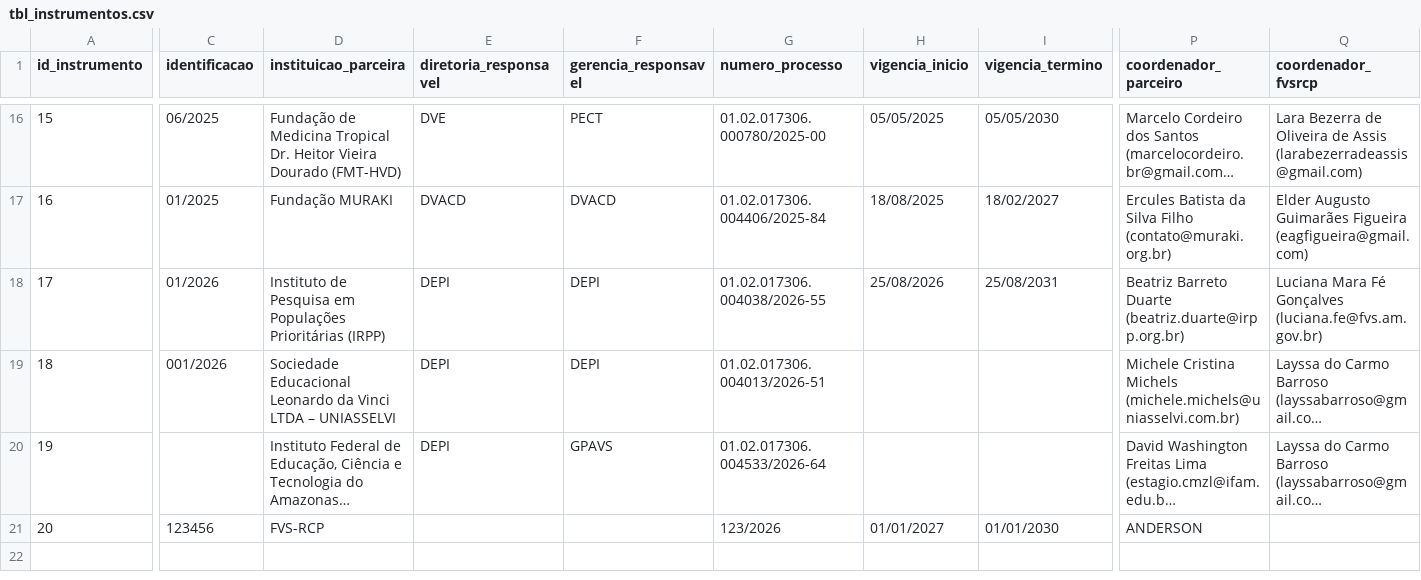
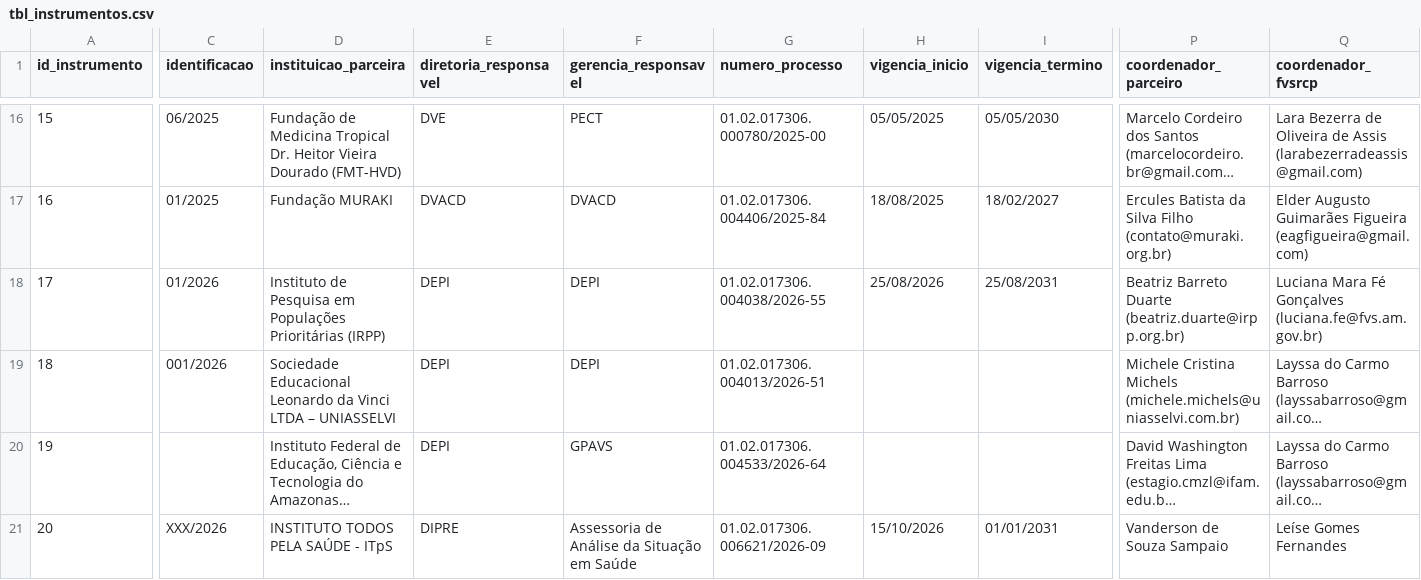
Before and after one commit to DEPI-FVS-RCP/Controle_de_Acordos_de_Cooperacao_Tecnica_e_Convenio_DEPI_FVS_RCP, a CSV file: data/tbl_instrumentos.csv, drawn as a sheet; only a part is shown, gaps mark what is left out; long unchanged cells end in …; the diff covers the shown part only; the diff names each change by its address in the sheet, - before the commit and + after, or states it on an @@ line.

```diff
--- a/data/tbl_instrumentos.csv
+++ b/data/tbl_instrumentos.csv
-C21 (identificacao): 123456
+C21 (identificacao): XXX/2026
-D21 (instituicao_parceira): FVS-RCP
+D21 (instituicao_parceira): INSTITUTO TODOS PELA SAÚDE - ITpS
-E21 (diretoria_responsavel): (empty)
+E21 (diretoria_responsavel): DIPRE
-F21 (gerencia_responsavel): (empty)
+F21 (gerencia_responsavel): Assessoria de Análise da Situação em Saúde
-G21 (numero_processo): 123/2026
+G21 (numero_processo): 01.02.017306.006621/2026-09
-H21 (vigencia_inicio): 01/01/2027
+H21 (vigencia_inicio): 15/10/2026
-I21 (vigencia_termino): 01/01/2030
+I21 (vigencia_termino): 01/01/2031
-P21 (coordenador_parceiro): ANDERSON
+P21 (coordenador_parceiro): Vanderson de Souza Sampaio
-Q21 (coordenador_fvsrcp): (empty)
+Q21 (coordenador_fvsrcp): Leíse Gomes Fernandes
```
Also changed, not shown: 4 edited cells elsewhere in this file.
